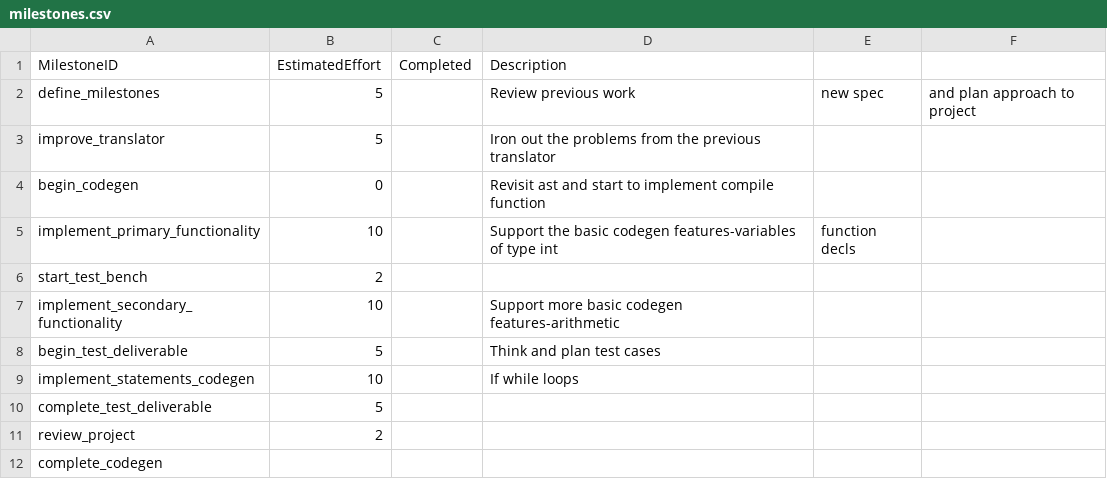
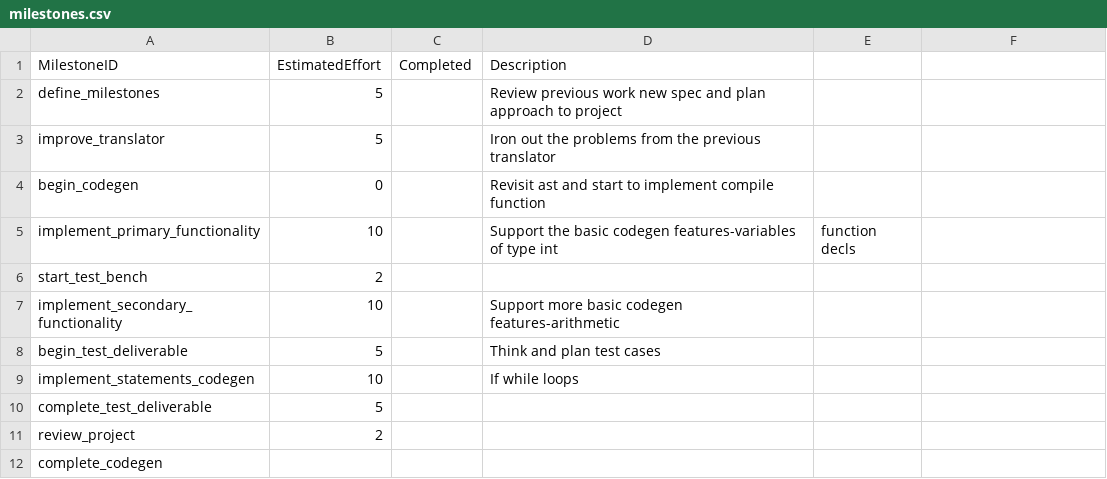
Before and after one commit to artreon/langproc2019, a CSV file: management/milestones.csv, drawn as a sheet.

Commit message:
ye

```diff
--- a/management/milestones.csv
+++ b/management/milestones.csv
@@ -1,3 +1,3 @@
 MilestoneID,EstimatedEffort,Completed,Description
-define_milestones,5,,Review previous work, new spec, and plan approach to project
+define_milestones,5,,Review previous work new spec and plan approach to project
 improve_translator,5,,Iron out the problems from the previous translator
```
